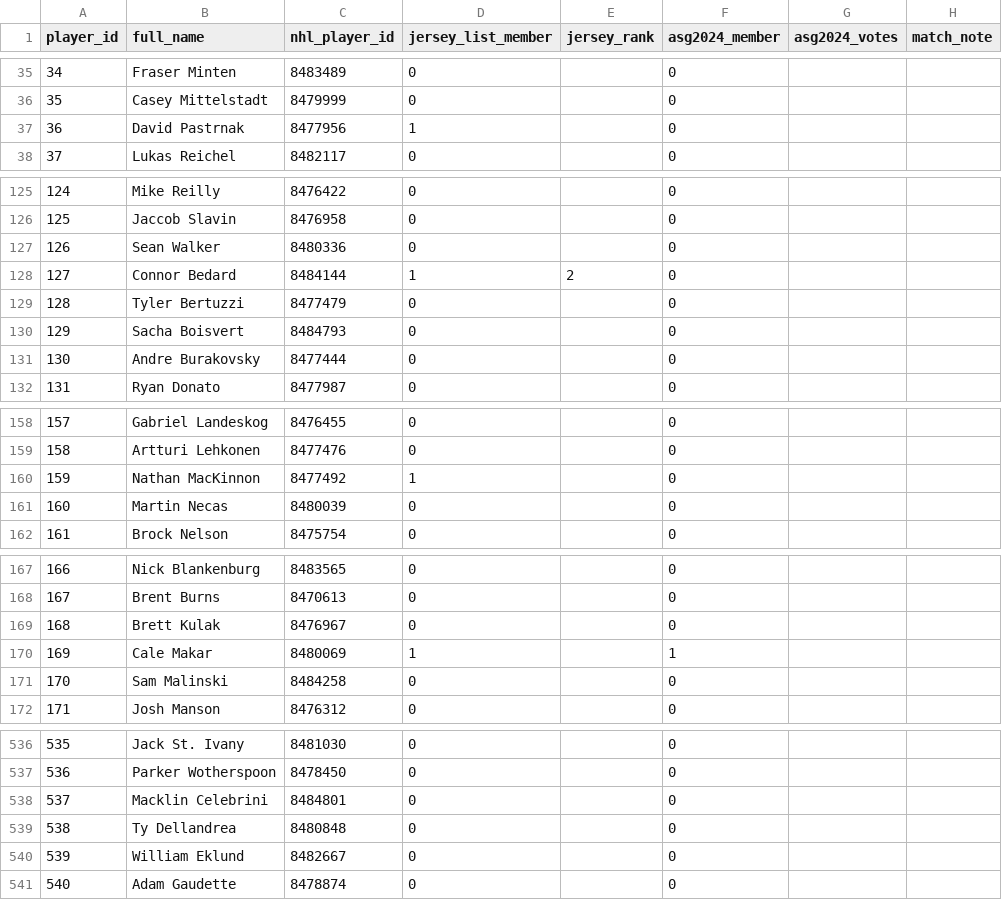
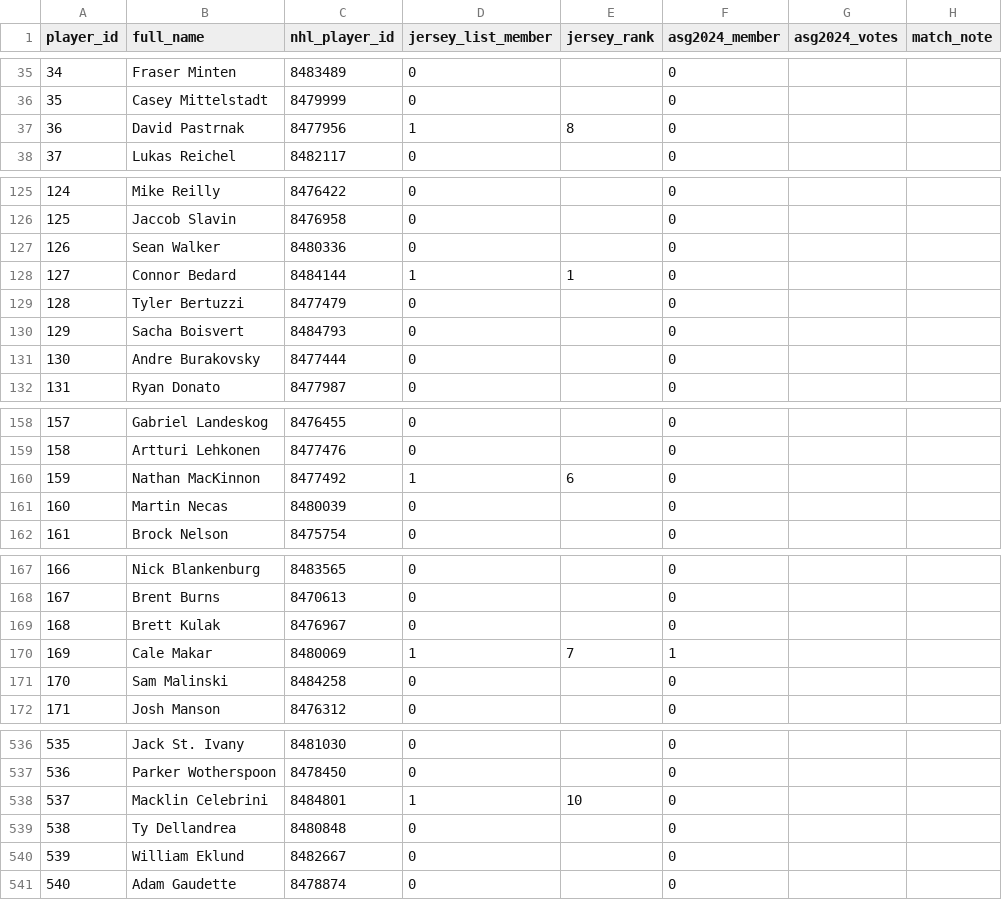
Before and after one commit to adamn03/cassis-2026-marchand-index, a CSV file: Full Project Files/marchand_index/external_outcomes.csv, drawn as a sheet; only a part is shown, gaps mark what is left out; the diff covers the shown part only.

```diff
--- a/Full Project Files/marchand_index/external_outcomes.csv
+++ b/Full Project Files/marchand_index/external_outcomes.csv
@@ -36,3 +36,3 @@ player_id,full_name,nhl_player_id,jersey_list_member,jersey_rank,asg2024_member,
 35,Casey Mittelstadt,8479999,0,,0,,
-36,David Pastrnak,8477956,1,,0,,
+36,David Pastrnak,8477956,1,8,0,,
 37,Lukas Reichel,8482117,0,,0,,
@@ -127,3 +127,3 @@ player_id,full_name,nhl_player_id,jersey_list_member,jersey_rank,asg2024_member,
 126,Sean Walker,8480336,0,,0,,
-127,Connor Bedard,8484144,1,2,0,,
+127,Connor Bedard,8484144,1,1,0,,
 128,Tyler Bertuzzi,8477479,0,,0,,
@@ -159,3 +159,3 @@ player_id,full_name,nhl_player_id,jersey_list_member,jersey_rank,asg2024_member,
 158,Artturi Lehkonen,8477476,0,,0,,
-159,Nathan MacKinnon,8477492,1,,0,,
+159,Nathan MacKinnon,8477492,1,6,0,,
 160,Martin Necas,8480039,0,,0,,
@@ -169,3 +169,3 @@ player_id,full_name,nhl_player_id,jersey_list_member,jersey_rank,asg2024_member,
 168,Brett Kulak,8476967,0,,0,,
-169,Cale Makar,8480069,1,,1,,
+169,Cale Makar,8480069,1,7,1,,
 170,Sam Malinski,8484258,0,,0,,
@@ -537,3 +537,3 @@ player_id,full_name,nhl_player_id,jersey_list_member,jersey_rank,asg2024_member,
 536,Parker Wotherspoon,8478450,0,,0,,
-537,Macklin Celebrini,8484801,0,,0,,
+537,Macklin Celebrini,8484801,1,10,0,,
 538,Ty Dellandrea,8480848,0,,0,,
```
Also changed, not shown: 6 edited cells elsewhere in this file, 5 other files.
